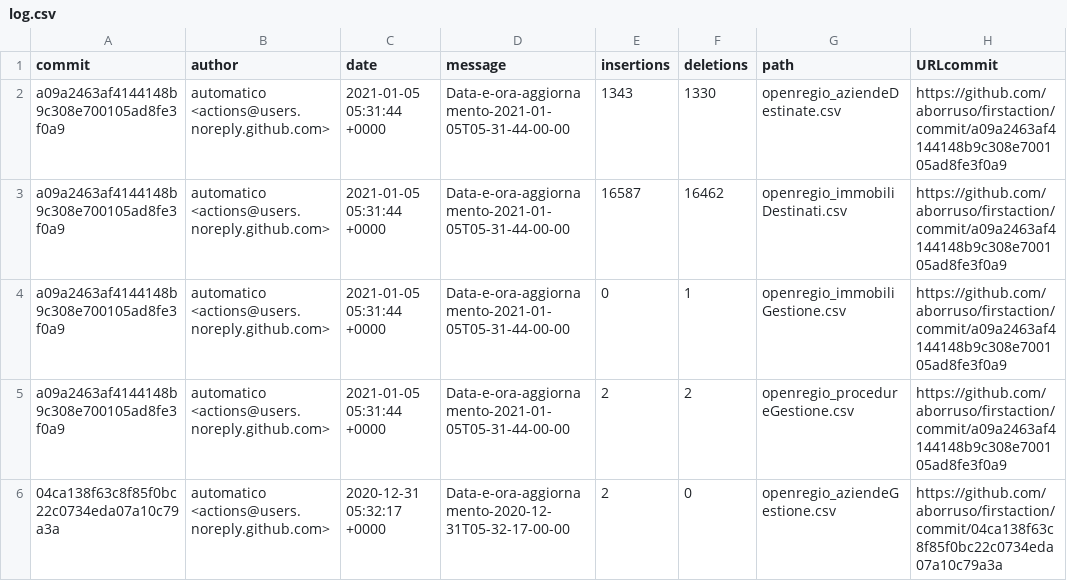
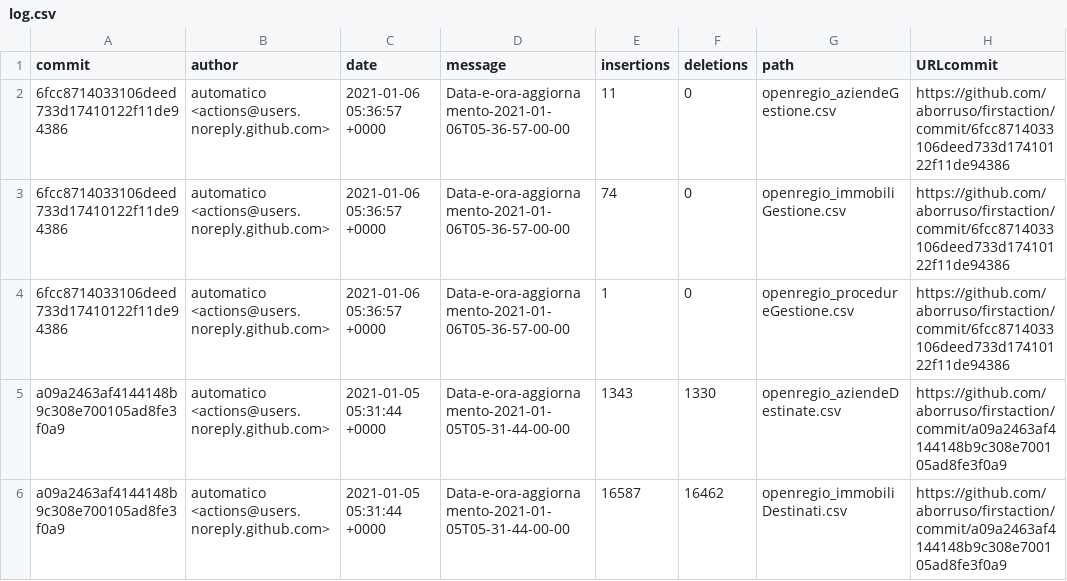
Before and after one commit to aborruso/firstaction, a CSV file: processing/log.csv, drawn as a sheet; only a part is shown; the shorter side is filled out with more unchanged rows.

```diff
--- a/processing/log.csv
+++ b/processing/log.csv
@@ -1,2 +1,5 @@
 commit,author,date,message,insertions,deletions,path,URLcommit
+6fcc8714033106deed733d17410122f11de94386,automatico <actions@users.noreply.github.com>,2021-01-06 05:36:57 +0000,Data-e-ora-aggiornamento-2021-01-06T05-36-57-00-00,11,0,openregio_aziendeGestione.csv,https://github.com/aborruso/firstaction/commit/6fcc8714033106deed733d17410122f11de94386
+6fcc8714033106deed733d17410122f11de94386,automatico <actions@users.noreply.github.com>,2021-01-06 05:36:57 +0000,Data-e-ora-aggiornamento-2021-01-06T05-36-57-00-00,74,0,openregio_immobiliGestione.csv,https://github.com/aborruso/firstaction/commit/6fcc8714033106deed733d17410122f11de94386
+6fcc8714033106deed733d17410122f11de94386,automatico <actions@users.noreply.github.com>,2021-01-06 05:36:57 +0000,Data-e-ora-aggiornamento-2021-01-06T05-36-57-00-00,1,0,openregio_procedureGestione.csv,https://github.com/aborruso/firstaction/commit/6fcc8714033106deed733d17410122f11de94386
 a09a2463af4144148b9c308e700105ad8fe3f0a9,automatico <actions@users.noreply.github.com>,2021-01-05 05:31:44 +0000,Data-e-ora-aggiornamento-2021-01-05T05-31-44-00-00,1343,1330,openregio_aziendeDestinate.csv,https://github.com/aborruso/firstaction/commit/a09a2463af4144148b9c308e700105ad8fe3f0a9
```
